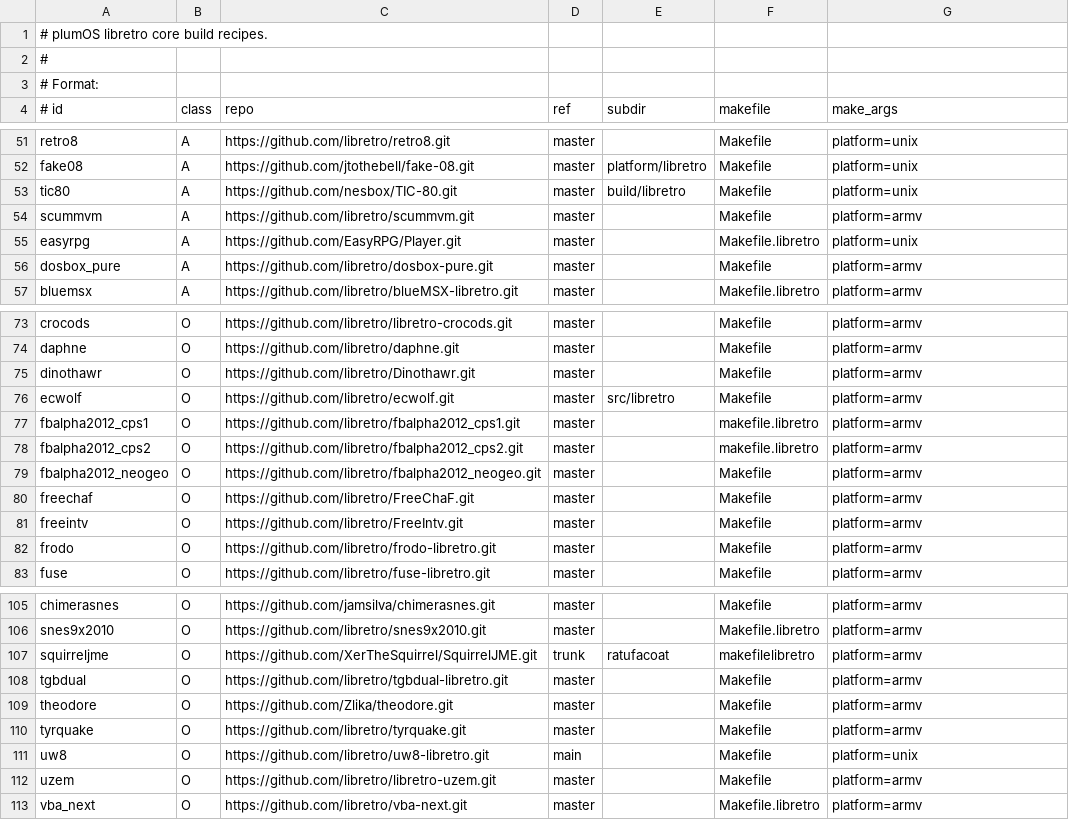
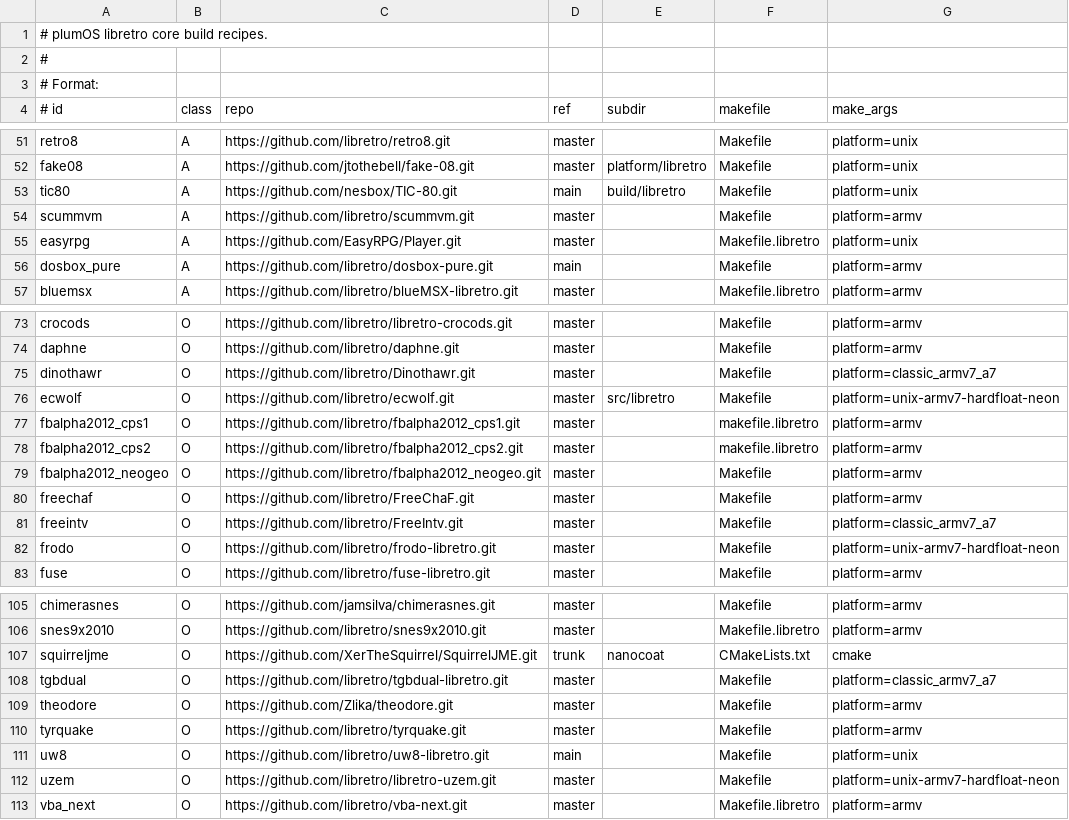
Before and after one commit to game-de-it/plumOS-A30, a TSV file: docker/plumos-toolchain/libretro-core-recipes.tsv, drawn as a sheet; only a part is shown, gaps mark what is left out; the diff covers the shown part only.

Commit message:
Fix remaining libretro core recipes
Context: The concurrent libretro ALL run still left 14 failed cores to investigate individually. Generic platform fallback is not acceptable because optimized A30 artifacts are the goal.

Changed: Update stale upstream refs, replace broken armv platform selections with core-specific ARM build targets, add mGBA and lutro source fixups, and build SquirrelJME through the nanocoat CMake frontend.

Verified: bash -n docker/plumos-toolchain/scripts/build-libretro-cores.sh; PLUMOS_CORE_FILTER=mgba,tic80,dosbox_pure,dinothawr,ecwolf,freeintv,frodo,lutro,mrboom,nekop2,squirreljme,tgbdual,uzem,x1 FAIL_ON_CORE_ERROR=1 LIBRETRO_CORE_BUILD_CONCURRENCY=4 ./scripts/docker-build.sh libretro-cores => built=14 failed=0 skipped=83; FAIL_ON_CORE_ERROR=1 LIBRETRO_CORE_BUILD_CONCURRENCY=4 ./scripts/docker-build.sh libretro-cores => built=41 failed=0 skipped=56; git diff --check.

```diff
--- a/docker/plumos-toolchain/libretro-core-recipes.tsv
+++ b/docker/plumos-toolchain/libretro-core-recipes.tsv
@@ -52,6 +52,6 @@ retro8|A|https://github.com/libretro/retro8.git|master||Makefile|platform=unix
 fake08|A|https://github.com/jtothebell/fake-08.git|master|platform/libretro|Makefile|platform=unix
-tic80|A|https://github.com/nesbox/TIC-80.git|master|build/libretro|Makefile|platform=unix
+tic80|A|https://github.com/nesbox/TIC-80.git|main|build/libretro|Makefile|platform=unix
 scummvm|A|https://github.com/libretro/scummvm.git|master||Makefile|platform=armv
 easyrpg|A|https://github.com/EasyRPG/Player.git|master||Makefile.libretro|platform=unix
-dosbox_pure|A|https://github.com/libretro/dosbox-pure.git|master||Makefile|platform=armv
+dosbox_pure|A|https://github.com/libretro/dosbox-pure.git|main||Makefile|platform=armv
 bluemsx|A|https://github.com/libretro/blueMSX-libretro.git|master||Makefile.libretro|platform=armv
@@ -74,4 +74,4 @@ crocods|O|https://github.com/libretro/libretro-crocods.git|master||Makefile|plat
 daphne|O|https://github.com/libretro/daphne.git|master||Makefile|platform=armv
-dinothawr|O|https://github.com/libretro/Dinothawr.git|master||Makefile|platform=armv
-ecwolf|O|https://github.com/libretro/ecwolf.git|master|src/libretro|Makefile|platform=armv
+dinothawr|O|https://github.com/libretro/Dinothawr.git|master||Makefile|platform=classic_armv7_a7
+ecwolf|O|https://github.com/libretro/ecwolf.git|master|src/libretro|Makefile|platform=unix-armv7-hardfloat-neon
 fbalpha2012_cps1|O|https://github.com/libretro/fbalpha2012_cps1.git|master||makefile.libretro|platform=armv
@@ -80,4 +80,4 @@ fbalpha2012_neogeo|O|https://github.com/libretro/fbalpha2012_neogeo.git|master||
 freechaf|O|https://github.com/libretro/FreeChaF.git|master||Makefile|platform=armv
-freeintv|O|https://github.com/libretro/FreeIntv.git|master||Makefile|platform=armv
-frodo|O|https://github.com/libretro/frodo-libretro.git|master||Makefile|platform=armv
+freeintv|O|https://github.com/libretro/FreeIntv.git|master||Makefile|platform=classic_armv7_a7
+frodo|O|https://github.com/libretro/frodo-libretro.git|master||Makefile|platform=unix-armv7-hardfloat-neon
 fuse|O|https://github.com/libretro/fuse-libretro.git|master||Makefile|platform=armv
@@ -106,4 +106,4 @@ chimerasnes|O|https://github.com/jamsilva/chimerasnes.git|master||Makefile|platf
 snes9x2010|O|https://github.com/libretro/snes9x2010.git|master||Makefile.libretro|platform=armv
-squirreljme|O|https://github.com/XerTheSquirrel/SquirrelJME.git|trunk|ratufacoat|makefilelibretro|platform=armv
-tgbdual|O|https://github.com/libretro/tgbdual-libretro.git|master||Makefile|platform=armv
+squirreljme|O|https://github.com/XerTheSquirrel/SquirrelJME.git|trunk|nanocoat|CMakeLists.txt|cmake
+tgbdual|O|https://github.com/libretro/tgbdual-libretro.git|master||Makefile|platform=classic_armv7_a7
 theodore|O|https://github.com/Zlika/theodore.git|master||Makefile|platform=armv
@@ -111,3 +111,3 @@ tyrquake|O|https://github.com/libretro/tyrquake.git|master||Makefile|platform=ar
 uw8|O|https://github.com/libretro/uw8-libretro.git|main||Makefile|platform=unix
-uzem|O|https://github.com/libretro/libretro-uzem.git|master||Makefile|platform=armv
+uzem|O|https://github.com/libretro/libretro-uzem.git|master||Makefile|platform=unix-armv7-hardfloat-neon
 vba_next|O|https://github.com/libretro/vba-next.git|master||Makefile.libretro|platform=armv
```
Also changed, not shown: 4 edited cells elsewhere in this file, 3 other files.
